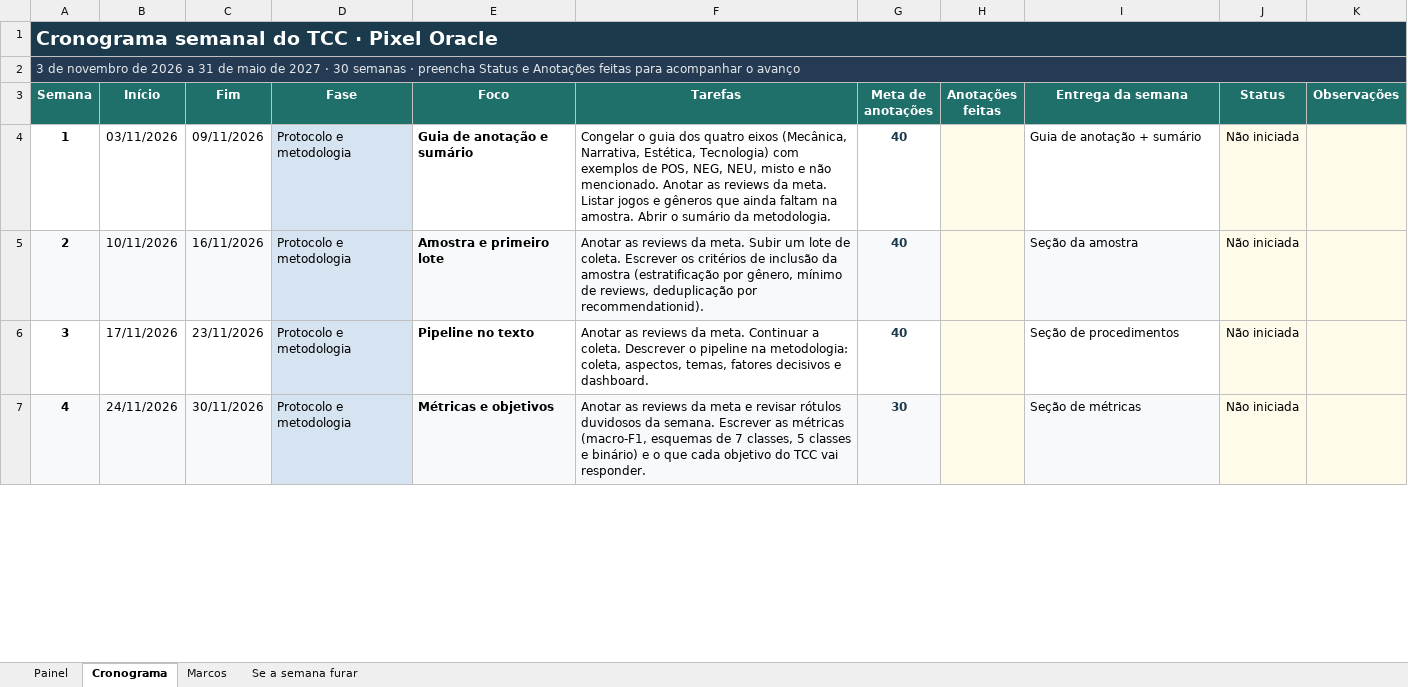
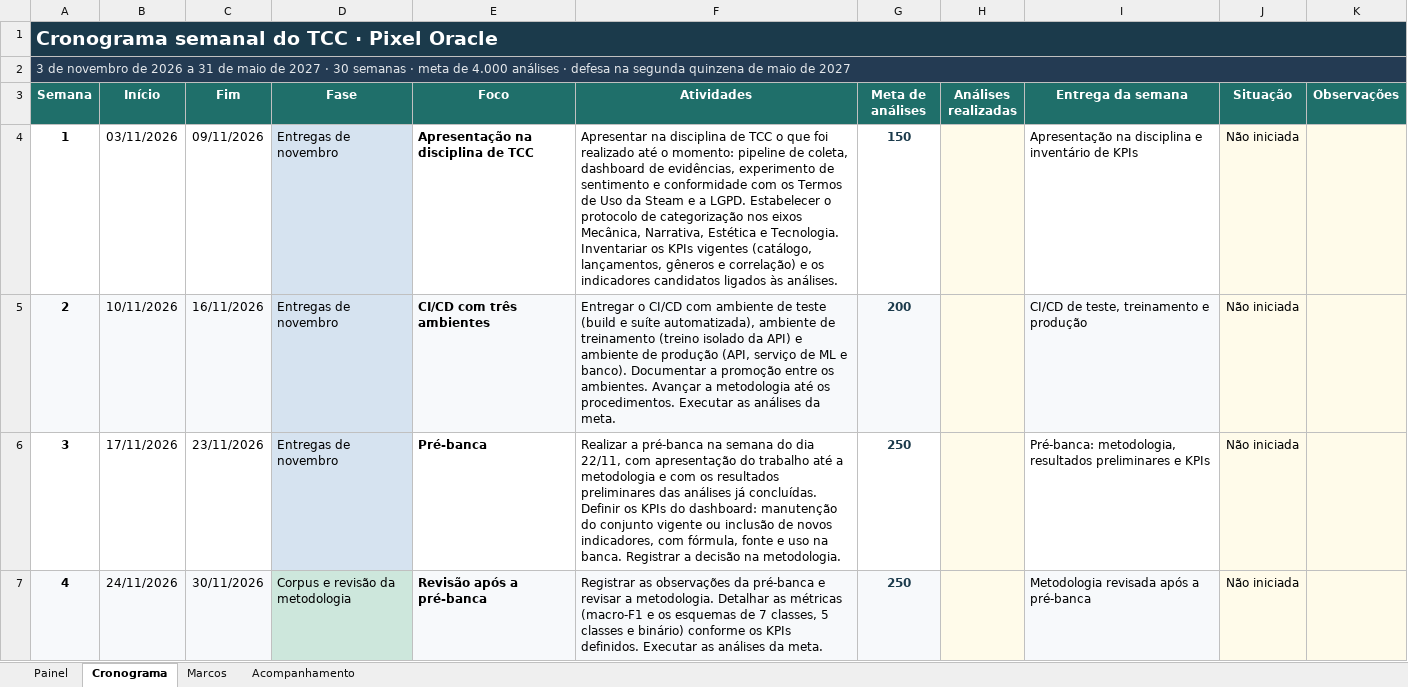
Before and after one commit to Pixel-Oracle-TCC/PixelOracle-back-end, an Excel workbook: cronograma-tcc-pixel-oracle.xlsx, sheet Cronograma, drawn as a sheet; only a part is shown; values as stored, in another font and other column widths than the file's, no borders; conditional formats not drawn; the diff covers the shown part only; the diff names each change by its address in the sheet, - before the commit and + after, or states it on an @@ line.

```diff
--- a/cronograma-tcc-pixel-oracle.xlsx (sheet Cronograma)
+++ b/cronograma-tcc-pixel-oracle.xlsx (sheet Cronograma)
-sheet tab: Se a semana furar
+sheet tab: Acompanhamento
-A2 (Semana): …semanas · preencha Status e Anotações feitas para acompanhar o avanço
+A2 (Semana): …semanas · meta de 4.000 análises · defesa na segunda quinzena de maio de 2027
-F3: Tarefas
+F3: Atividades
-G3: Meta de anotações
+G3: Meta de análises
-H3: Anotações feitas
+H3: Análises realizadas
-J3: Status
+J3: Situação
-D4:D6 (Fase): Protocolo e metodologia
+D4:D6 (Fase): Entregas de novembro
-E4 (Foco): Guia de anotação e sumário
+E4 (Foco): Apresentação na disciplina de TCC
-F4 (Atividades): Congelar o guia dos quatro eixos (Mecânica, Narrativa, Estética, Tecnologia) com exemplos de POS, NEG, NEU, misto e não mencionado. Anotar as reviews da meta. Listar jogos e gêneros que ainda faltam na amostra. Abrir o sumário da metodologia.
+F4 (Atividades): Apresentar na disciplina de TCC o que foi realizado até o momento: pipeline de coleta, dashboard de evidências, experimento de sentimento e conformidade com os Termos de Uso da Steam e a LGPD. Estabelecer o protocolo de categorização nos eixos Mecânica, Narrativa, Estética e Tecnologia. Inventariar os KPIs vigentes (catálogo, lançamentos, gêneros e correlação) e os indicadores candidatos ligados às análises.
-G4 (Meta de análises): 40
+G4 (Meta de análises): 150
-I4 (Entrega da semana): Guia de anotação + sumário
+I4 (Entrega da semana): Apresentação na disciplina e inventário de KPIs
-E5 (Foco): Amostra e primeiro lote
+E5 (Foco): CI/CD com três ambientes
-F5 (Atividades): Anotar as reviews da meta. Subir um lote de coleta. Escrever os critérios de inclusão da amostra (estratificação por gênero, mínimo de reviews, deduplicação por recommendationid).
+F5 (Atividades): Entregar o CI/CD com ambiente de teste (build e suíte automatizada), ambiente de treinamento (treino isolado da API) e ambiente de produção (API, serviço de ML e banco). Documentar a promoção entre os ambientes. Avançar a metodologia até os procedimentos. Executar as análises da meta.
-G5 (Meta de análises): 40
+G5 (Meta de análises): 200
-I5 (Entrega da semana): Seção da amostra
+I5 (Entrega da semana): CI/CD de teste, treinamento e produção
-E6 (Foco): Pipeline no texto
+E6 (Foco): Pré-banca
-F6 (Atividades): Anotar as reviews da meta. Continuar a coleta. Descrever o pipeline na metodologia: coleta, aspectos, temas, fatores decisivos e dashboard.
+F6 (Atividades): Realizar a pré-banca na semana do dia 22/11, com apresentação do trabalho até a metodologia e com os resultados preliminares das análises já concluídas. Definir os KPIs do dashboard: manutenção do conjunto vigente ou inclusão de novos indicadores, com fórmula, fonte e uso na banca. Registrar a decisão na metodologia.
-G6 (Meta de análises): 40
+G6 (Meta de análises): 250
-I6 (Entrega da semana): Seção de procedimentos
+I6 (Entrega da semana): Pré-banca: metodologia, resultados preliminares e KPIs
-D7 (Fase): Protocolo e metodologia
+D7 (Fase): Corpus e revisão da metodologia
-E7 (Foco): Métricas e objetivos
+E7 (Foco): Revisão após a pré-banca
-F7 (Atividades): Anotar as reviews da meta e revisar rótulos duvidosos da semana. Escrever as métricas (macro-F1, esquemas de 7 classes, 5 classes e binário) e o que cada objetivo do TCC vai responder.
+F7 (Atividades): Registrar as observações da pré-banca e revisar a metodologia. Detalhar as métricas (macro-F1 e os esquemas de 7 classes, 5 classes e binário) conforme os KPIs definidos. Executar as análises da meta.
-G7 (Meta de análises): 30
+G7 (Meta de análises): 250
-I7 (Entrega da semana): Seção de métricas
+I7 (Entrega da semana): Metodologia revisada após a pré-banca
```
Also changed, not shown: 95 edited cells and cell formats elsewhere in this sheet, sheet Marcos, sheet Acompanhamento, sheet Painel, 3 other files.
